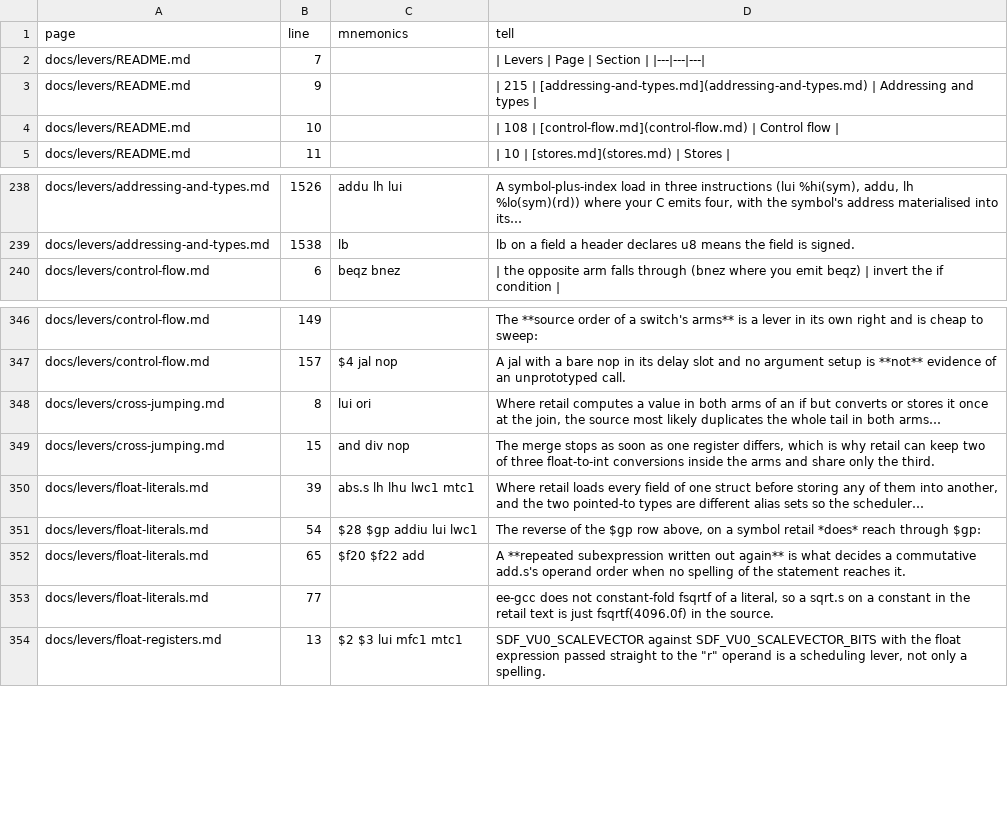
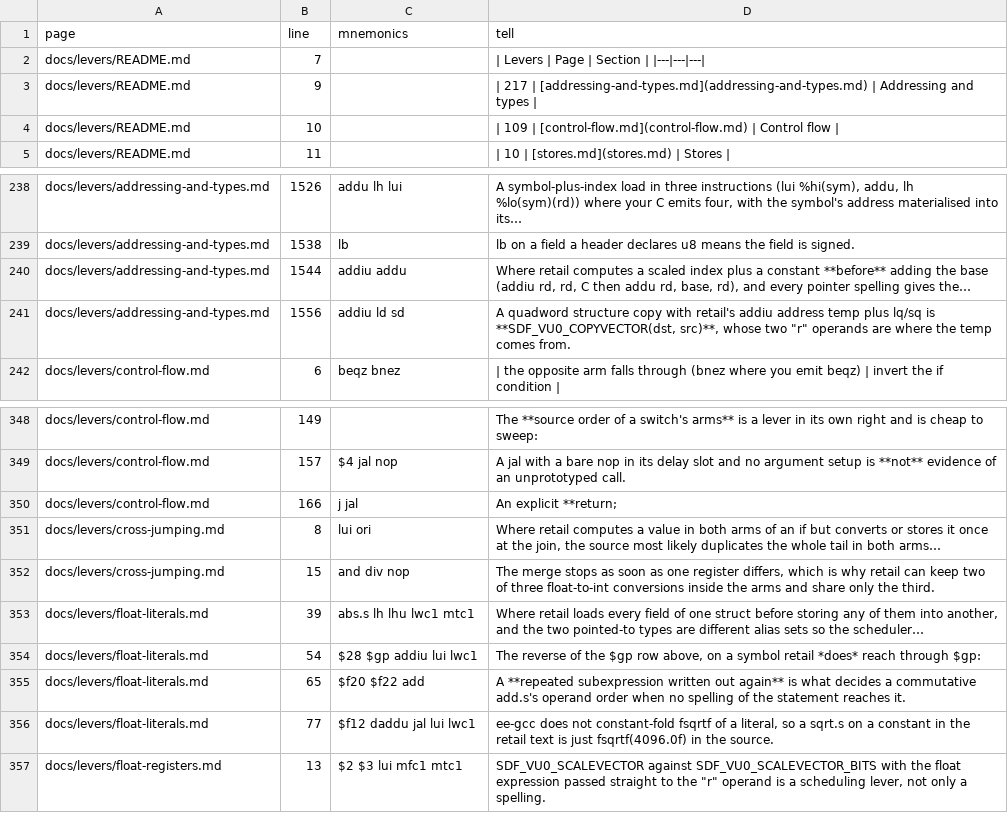
Before and after one commit to Megami-Decomps/smt3-decomp, a TSV file: docs/levers/INDEX.tsv, drawn as a sheet; only a part is shown, gaps mark what is left out.

```diff
--- a/docs/levers/INDEX.tsv
+++ b/docs/levers/INDEX.tsv
@@ -2,4 +2,4 @@ page	line	mnemonics	tell
 docs/levers/README.md	7		| Levers | Page | Section | |---|---|---|
-docs/levers/README.md	9		| 215 | [addressing-and-types.md](addressing-and-types.md) | Addressing and types |
-docs/levers/README.md	10		| 108 | [control-flow.md](control-flow.md) | Control flow |
+docs/levers/README.md	9		| 217 | [addressing-and-types.md](addressing-and-types.md) | Addressing and types |
+docs/levers/README.md	10		| 109 | [control-flow.md](control-flow.md) | Control flow |
 docs/levers/README.md	11		| 10 | [stores.md](stores.md) | Stores |
@@ -239,2 +239,4 @@ docs/levers/addressing-and-types.md	1526	addu lh lui	A symbol-plus-index load in
 docs/levers/addressing-and-types.md	1538	lb	lb on a field a header declares u8 means the field is signed.
+docs/levers/addressing-and-types.md	1544	addiu addu	Where retail computes a scaled index plus a constant **before** adding the base (addiu rd, rd, C then addu rd, base, rd), and every pointer spelling gives the…
+docs/levers/addressing-and-types.md	1556	addiu ld sd	A quadword structure copy with retail's addiu address temp plus lq/sq is **SDF_VU0_COPYVECTOR(dst, src)**, whose two "r" operands are where the temp comes from.
 docs/levers/control-flow.md	6	beqz bnez	| the opposite arm falls through (bnez where you emit beqz) | invert the if condition |
@@ -347,2 +349,3 @@ docs/levers/control-flow.md	149		The **source order of a switch's arms** is a le
 docs/levers/control-flow.md	157	$4 jal nop	A jal with a bare nop in its delay slot and no argument setup is **not** evidence of an unprototyped call.
+docs/levers/control-flow.md	166	j jal	An explicit **return;
 docs/levers/cross-jumping.md	8	lui ori	Where retail computes a value in both arms of an if but converts or stores it once at the join, the source most likely duplicates the whole tail in both arms…
@@ -352,3 +355,3 @@ docs/levers/float-literals.md	54	$28 $gp addiu lui lwc1	The reverse of the $gp r
 docs/levers/float-literals.md	65	$f20 $f22 add	A **repeated subexpression written out again** is what decides a commutative add.s's operand order when no spelling of the statement reaches it.
-docs/levers/float-literals.md	77		ee-gcc does not constant-fold fsqrtf of a literal, so a sqrt.s on a constant in the retail text is just fsqrtf(4096.0f) in the source.
+docs/levers/float-literals.md	77	$f12 daddu jal lui lwc1	ee-gcc does not constant-fold fsqrtf of a literal, so a sqrt.s on a constant in the retail text is just fsqrtf(4096.0f) in the source.
 docs/levers/float-registers.md	13	$2 $3 lui mfc1 mtc1	SDF_VU0_SCALEVECTOR against SDF_VU0_SCALEVECTOR_BITS with the float expression passed straight to the "r" operand is a scheduling lever, not only a spelling.
```
Also changed, not shown: docs/nonmatching/INDEX.tsv, 7 other files.
